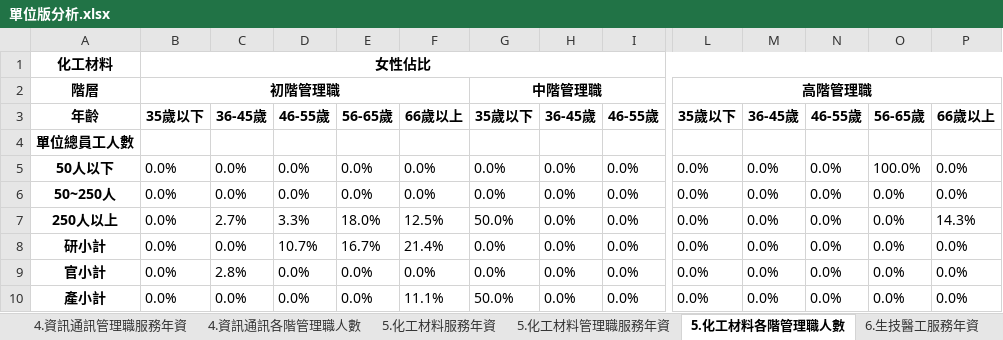
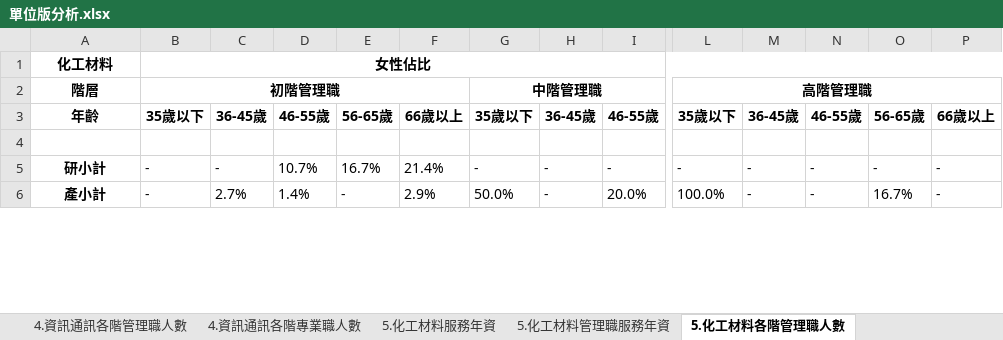
Before and after one commit to stu00608/PartTime_PythonAnalysis, an Excel workbook: group/outputs/單位版分析.xlsx, sheet 5.化工材料各階管理職人數, drawn as a sheet; only a part is shown, gaps mark what is left out; values as stored, in another font and other column widths than the file's, no borders; removed rows and columns are numbered as before the commit, all else as after; rows hold the shown columns only; the diff covers the shown part only; the diff names each change by its address in the sheet, - before the commit and + after, or states it on an @@ line.

```diff
--- a/group/outputs/單位版分析.xlsx (sheet 5.化工材料各階管理職人數)
+++ b/group/outputs/單位版分析.xlsx (sheet 5.化工材料各階管理職人數)
+sheet tab: 4.資訊通訊各階專業職人數
-A4: 單位總員工人數
+A4: (empty)
-row 5: 50人以下 | 0.0% | 0.0% | 0.0% | 0.0% | 0.0% | 0.0% | 0.0% | 0.0% | 0.0% | 0.0% | 0.0% | 100.0% | 0.0%
-row 6: 50~250人 | 0.0% | 0.0% | 0.0% | 0.0% | 0.0% | 0.0% | 0.0% | 0.0% | 0.0% | 0.0% | 0.0% | 0.0% | 0.0%
-row 7: 250人以上 | 0.0% | 2.7% | 3.3% | 18.0% | 12.5% | 50.0% | 0.0% | 0.0% | 0.0% | 0.0% | 0.0% | 0.0% | 14.3%
-B5: 0.0%
+B5: -
-C5: 0.0%
+C5: -
-G5: 0.0%
+G5: -
-H5: 0.0%
+H5: -
-I5: 0.0%
+I5: -
-L5: 0.0%
+L5: -
-M5: 0.0%
+M5: -
-N5: 0.0%
+N5: -
-O5: 0.0%
+O5: -
-P5: 0.0%
+P5: -
-row 9: 官小計 | 0.0% | 2.8% | 0.0% | 0.0% | 0.0% | 0.0% | 0.0% | 0.0% | 0.0% | 0.0% | 0.0% | 0.0% | 0.0%
-B6: 0.0%
+B6: -
-C6: 0.0%
+C6: 2.7%
-D6: 0.0%
+D6: 1.4%
-E6: 0.0%
+E6: -
-F6: 11.1%
+F6: 2.9%
-H6: 0.0%
+H6: -
-I6: 0.0%
+I6: 20.0%
-L6: 0.0%
+L6: 100.0%
-M6: 0.0%
+M6: -
-N6: 0.0%
+N6: -
-O6: 0.0%
+O6: 16.7%
-P6: 0.0%
+P6: -
```
Also changed, not shown: 1 added row and 36 edited cells elsewhere in this sheet, sheet 9.其他各階管理職人數, sheet 8.機械各階管理職人數, sheet 3.電子電機各階管理職人數, sheet 總人數分析, sheet 4.資訊通訊各階管理職人數, sheet 1.土木營建各階管理職人數, 21 more sheets, other sheet tabs, group/003.xlsx, group/004.xlsx, 15 other files.
